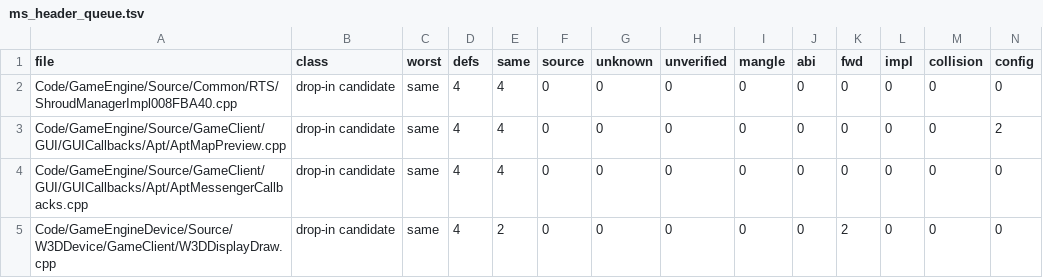
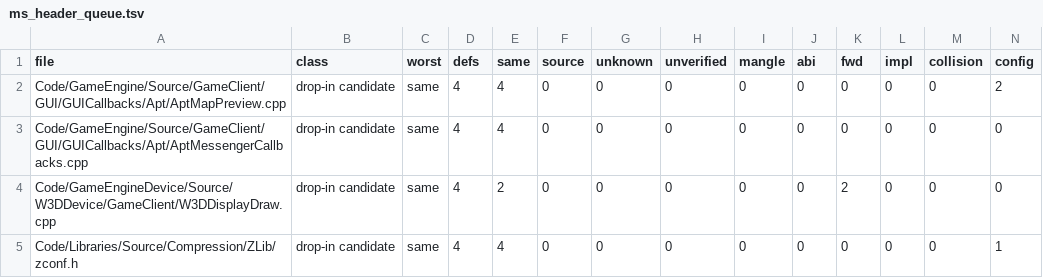
Before and after one commit to McMickey93/Open-BFME-2, a TSV file: reverse/ms_header_queue.tsv, drawn as a sheet; only a part is shown; the shorter side is filled out with more unchanged rows; rows hold the shown columns only; the diff names each change by its address in the sheet, - before the commit and + after, or states it on an @@ line.

Commit message:
Refresh the already migrated ShroudManager header queue entry
The unit already includes math.h and new. The Microsoft-header audit reports no remaining local definitions. Remove its stale queue row through ms_header_audit.refresh_queue.

Validation: find_declared_unmatched is clean; ./build.sh verifies all 23 rows, both funclet pins, nine float literals and eight imports.

```diff
--- a/reverse/ms_header_queue.tsv
+++ b/reverse/ms_header_queue.tsv
-row 2: Code/GameEngine/Source/Common/RTS/ShroudManagerImpl008FBA40.cpp | drop-in candidate | same | 4 | 4 | 0 | 0 | 0 | 0 | 0 | 0 | 0 | 0 | 0
```
